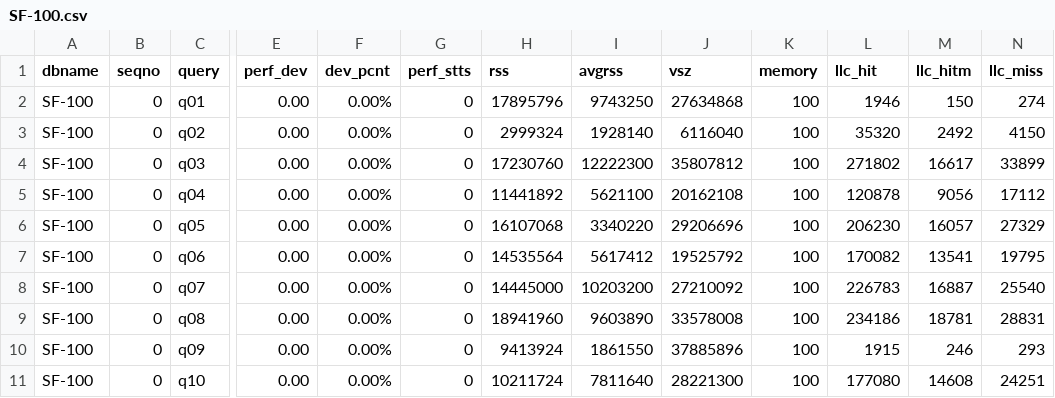
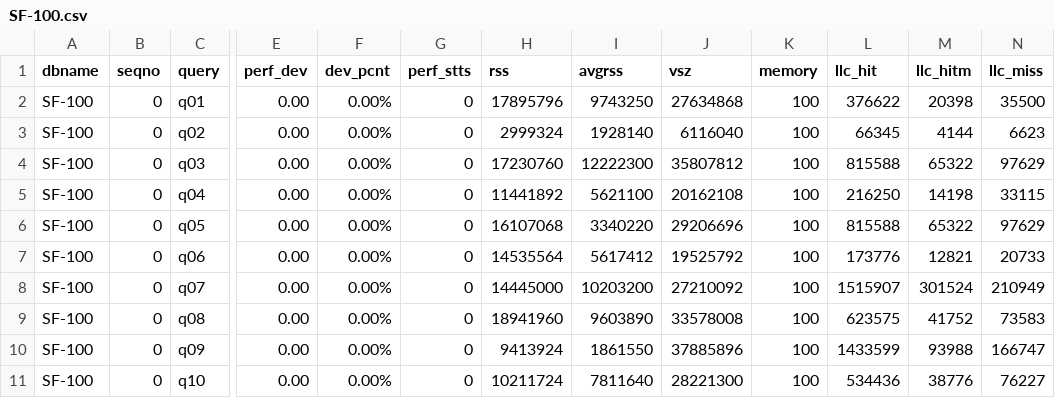
Before and after one commit to SlugLab/tpch, a CSV file: monetdb-tpch/03_run/SF-100.csv, drawn as a sheet; only a part is shown, gaps mark what is left out; the diff covers the shown part only; the diff names each change by its address in the sheet, - before the commit and + after, or states it on an @@ line.

```diff
--- a/monetdb-tpch/03_run/SF-100.csv
+++ b/monetdb-tpch/03_run/SF-100.csv
-L2 (llc_hit): 1946
+L2 (llc_hit): 376622
-M2 (llc_hitm): 150
+M2 (llc_hitm): 20398
-N2 (llc_miss): 274
+N2 (llc_miss): 35500
-L3 (llc_hit): 35320
+L3 (llc_hit): 66345
-M3 (llc_hitm): 2492
+M3 (llc_hitm): 4144
-N3 (llc_miss): 4150
+N3 (llc_miss): 6623
-L4 (llc_hit): 271802
+L4 (llc_hit): 815588
-M4 (llc_hitm): 16617
+M4 (llc_hitm): 65322
-N4 (llc_miss): 33899
+N4 (llc_miss): 97629
-L5 (llc_hit): 120878
+L5 (llc_hit): 216250
-M5 (llc_hitm): 9056
+M5 (llc_hitm): 14198
-N5 (llc_miss): 17112
+N5 (llc_miss): 33115
-L6 (llc_hit): 206230
+L6 (llc_hit): 815588
-M6 (llc_hitm): 16057
+M6 (llc_hitm): 65322
-N6 (llc_miss): 27329
+N6 (llc_miss): 97629
-L7 (llc_hit): 170082
+L7 (llc_hit): 173776
-M7 (llc_hitm): 13541
+M7 (llc_hitm): 12821
-N7 (llc_miss): 19795
+N7 (llc_miss): 20733
-L8 (llc_hit): 226783
+L8 (llc_hit): 1515907
-M8 (llc_hitm): 16887
+M8 (llc_hitm): 301524
-N8 (llc_miss): 25540
+N8 (llc_miss): 210949
-L9 (llc_hit): 234186
+L9 (llc_hit): 623575
-M9 (llc_hitm): 18781
+M9 (llc_hitm): 41752
-N9 (llc_miss): 28831
+N9 (llc_miss): 73583
-L10 (llc_hit): 1915
+L10 (llc_hit): 1433599
-M10 (llc_hitm): 246
+M10 (llc_hitm): 93988
-N10 (llc_miss): 293
+N10 (llc_miss): 166747
-L11 (llc_hit): 177080
+L11 (llc_hit): 534436
-M11 (llc_hitm): 14608
+M11 (llc_hitm): 38776
-N11 (llc_miss): 24251
+N11 (llc_miss): 76227
```
Also changed, not shown: 36 edited cells elsewhere in this file, monetdb-tpch/03_run/SF-30.csv, 3 other files.
